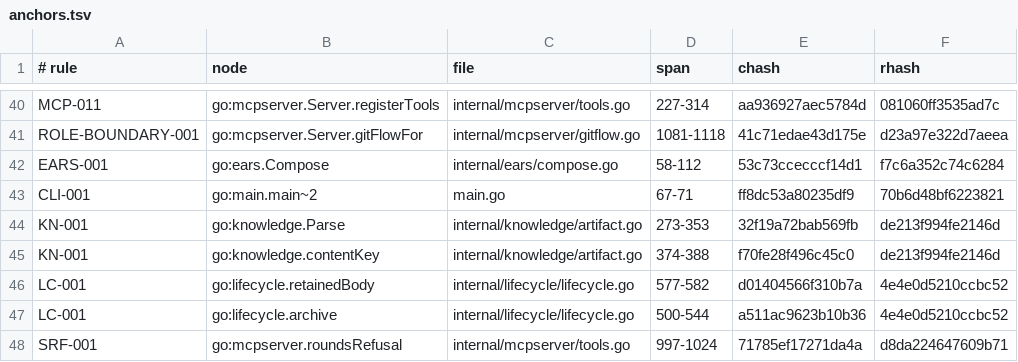
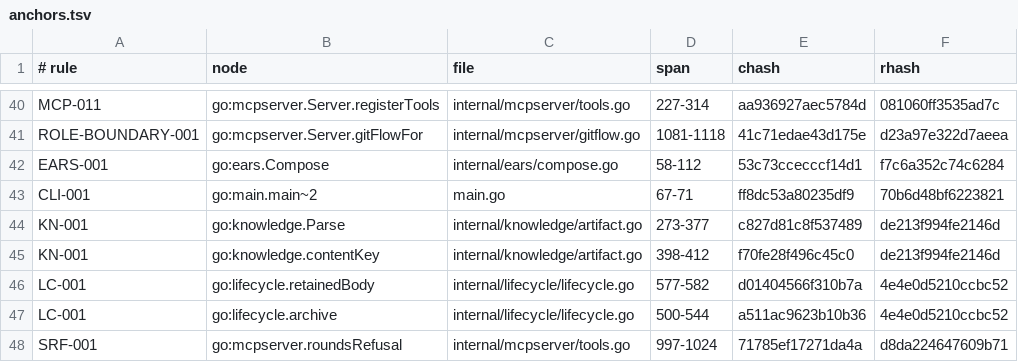
Before and after one commit to jxsl13/spectackle, a TSV file: .spectackle/anchors.tsv, drawn as a sheet; only a part is shown, gaps mark what is left out.

Commit message:
spectackle(done): B-01KYRVXQ02FDH records

```diff
--- a/.spectackle/anchors.tsv
+++ b/.spectackle/anchors.tsv
@@ -43,4 +43,4 @@ EARS-001	go:ears.Compose	internal/ears/compose.go	58-112	53c73ccecccf14d1	f7c6a3
 CLI-001	go:main.main~2	main.go	67-71	ff8dc53a80235df9	70b6d48bf6223821
-KN-001	go:knowledge.Parse	internal/knowledge/artifact.go	273-353	32f19a72bab569fb	de213f994fe2146d
-KN-001	go:knowledge.contentKey	internal/knowledge/artifact.go	374-388	f70fe28f496c45c0	de213f994fe2146d
+KN-001	go:knowledge.Parse	internal/knowledge/artifact.go	273-377	c827d81c8f537489	de213f994fe2146d
+KN-001	go:knowledge.contentKey	internal/knowledge/artifact.go	398-412	f70fe28f496c45c0	de213f994fe2146d
 LC-001	go:lifecycle.retainedBody	internal/lifecycle/lifecycle.go	577-582	d01404566f310b7a	4e4e0d5210ccbc52
```
